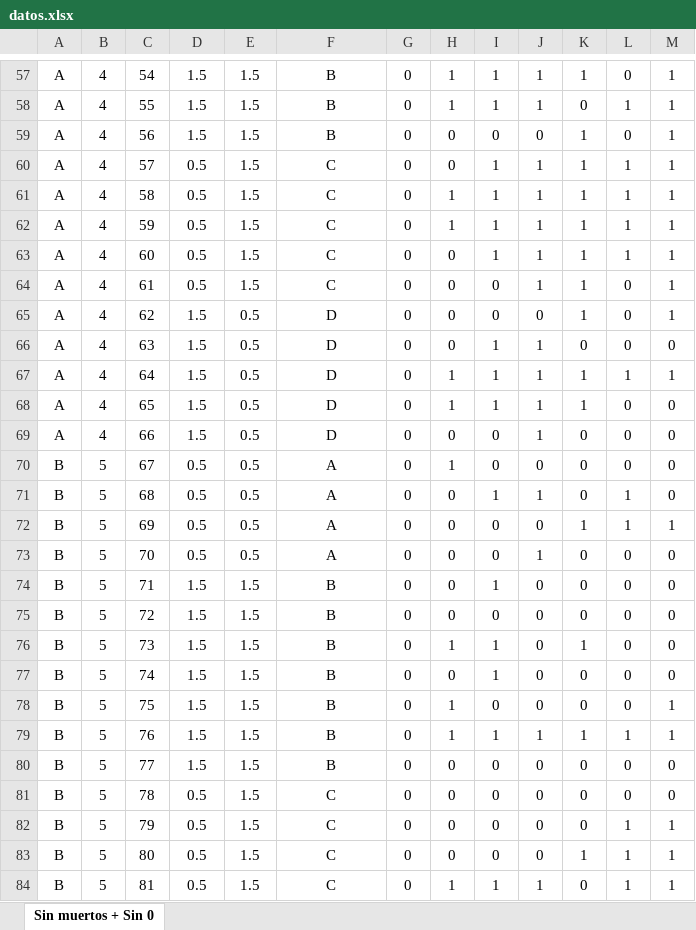
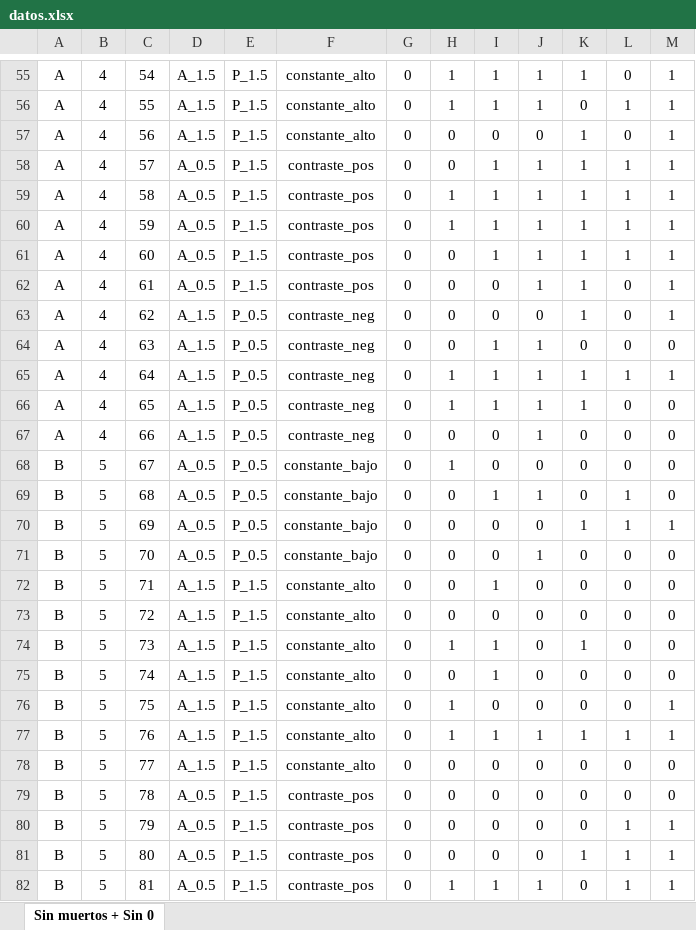
Before and after one commit to EmiHaberfeld/TP-FINAL-BIOME, an Excel workbook: datos.xlsx, sheet Sin muertos + Sin 0, drawn as a sheet; only a part is shown, gaps mark what is left out; values as stored, in another font and other column widths than the file's, no borders; addresses are those after the commit; the diff covers the shown part only; the diff names each change by its address in the sheet, - before the commit and + after, or states it on an @@ line.

```diff
--- a/datos.xlsx (sheet Sin muertos + Sin 0)
+++ b/datos.xlsx (sheet Sin muertos + Sin 0)
-D55:D57: 1.5
+D55:D57: A_1.5
-E55:E62: 1.5
+E55:E62: P_1.5
-F55:F57: B
+F55:F57: constante_alto
-D58:D62: 0.5
+D58:D62: A_0.5
-F58:F62: C
+F58:F62: contraste_pos
-D63:D67: 1.5
+D63:D67: A_1.5
-E63:E71: 0.5
+E63:E71: P_0.5
-F63:F67: D
+F63:F67: contraste_neg
-D68:D71: 0.5
+D68:D71: A_0.5
-F68:F71: A
+F68:F71: constante_bajo
-D72:D78: 1.5
+D72:D78: A_1.5
-E72:E82: 1.5
+E72:E82: P_1.5
-F72:F78: B
+F72:F78: constante_alto
-D79:D82: 0.5
+D79:D82: A_0.5
-F79:F82: C
+F79:F82: contraste_pos
```
Also changed, not shown: 2 removed rows, 319 edited cells and cell formats elsewhere in this sheet, 2 other files.
